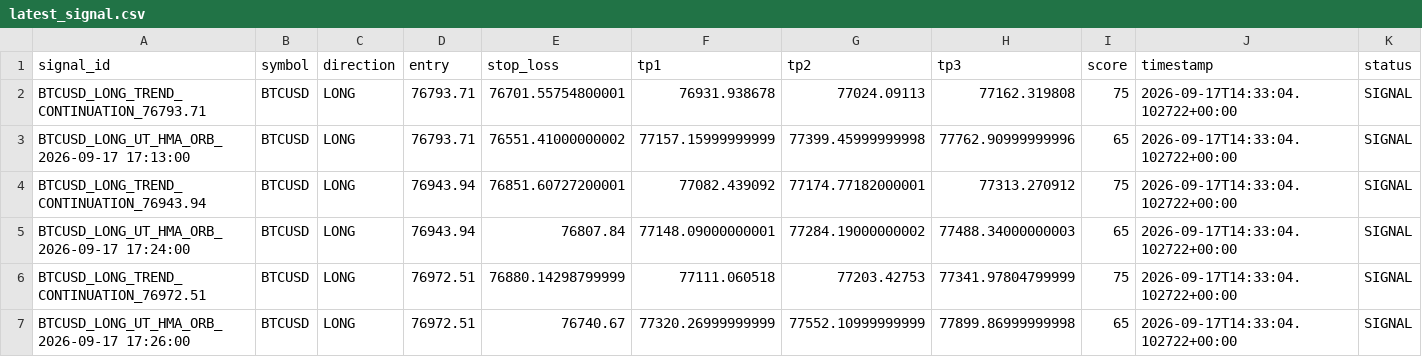
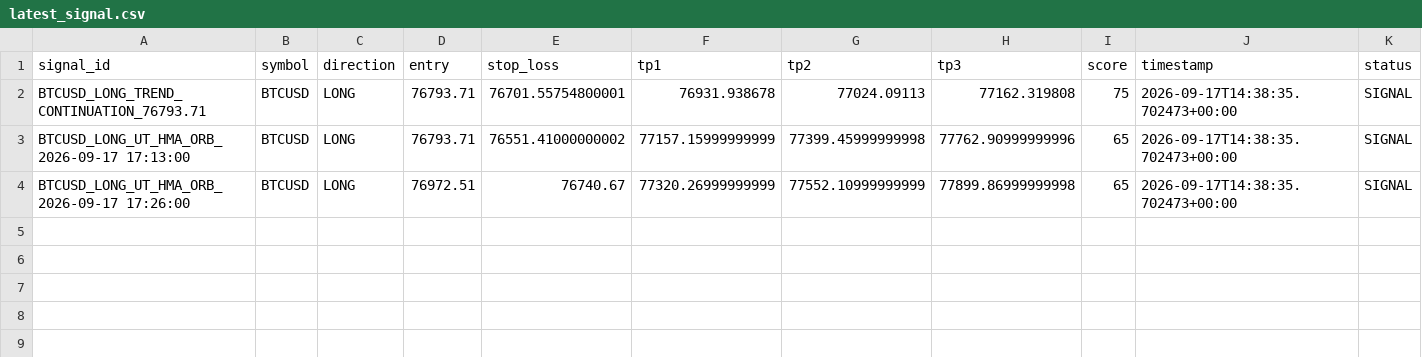
Before and after one commit to cookiejarkuku-glitch/Glitch, a CSV file: signal_feed/latest_signal.csv, drawn as a sheet.

Commit message:
Update latest TradingAI signal

```diff
--- a/signal_feed/latest_signal.csv
+++ b/signal_feed/latest_signal.csv
@@ -1,7 +1,4 @@
 signal_id,symbol,direction,entry,stop_loss,tp1,tp2,tp3,score,timestamp,status
-BTCUSD_LONG_TREND_CONTINUATION_76793.71,BTCUSD,LONG,76793.71,76701.55754800001,76931.938678,77024.09113,77162.319808,75,2026-09-17T14:33:04.102722+00:00,SIGNAL
-BTCUSD_LONG_UT_HMA_ORB_2026-09-17 17:13:00,BTCUSD,LONG,76793.71,76551.41000000002,77157.15999999999,77399.45999999998,77762.90999999996,65,2026-09-17T14:33:04.102722+00:00,SIGNAL
-BTCUSD_LONG_TREND_CONTINUATION_76943.94,BTCUSD,LONG,76943.94,76851.60727200001,77082.439092,77174.77182000001,77313.270912,75,2026-09-17T14:33:04.102722+00:00,SIGNAL
-BTCUSD_LONG_UT_HMA_ORB_2026-09-17 17:24:00,BTCUSD,LONG,76943.94,76807.84,77148.09000000001,77284.19000000002,77488.34000000003,65,2026-09-17T14:33:04.102722+00:00,SIGNAL
-BTCUSD_LONG_TREND_CONTINUATION_76972.51,BTCUSD,LONG,76972.51,76880.14298799999,77111.060518,77203.42753,77341.97804799999,75,2026-09-17T14:33:04.102722+00:00,SIGNAL
-BTCUSD_LONG_UT_HMA_ORB_2026-09-17 17:26:00,BTCUSD,LONG,76972.51,76740.67,77320.26999999999,77552.10999999999,77899.86999999998,65,2026-09-17T14:33:04.102722+00:00,SIGNAL
+BTCUSD_LONG_TREND_CONTINUATION_76793.71,BTCUSD,LONG,76793.71,76701.55754800001,76931.938678,77024.09113,77162.319808,75,2026-09-17T14:38:35.702473+00:00,SIGNAL
+BTCUSD_LONG_UT_HMA_ORB_2026-09-17 17:13:00,BTCUSD,LONG,76793.71,76551.41000000002,77157.15999999999,77399.45999999998,77762.90999999996,65,2026-09-17T14:38:35.702473+00:00,SIGNAL
+BTCUSD_LONG_UT_HMA_ORB_2026-09-17 17:26:00,BTCUSD,LONG,76972.51,76740.67,77320.26999999999,77552.10999999999,77899.86999999998,65,2026-09-17T14:38:35.702473+00:00,SIGNAL
```
